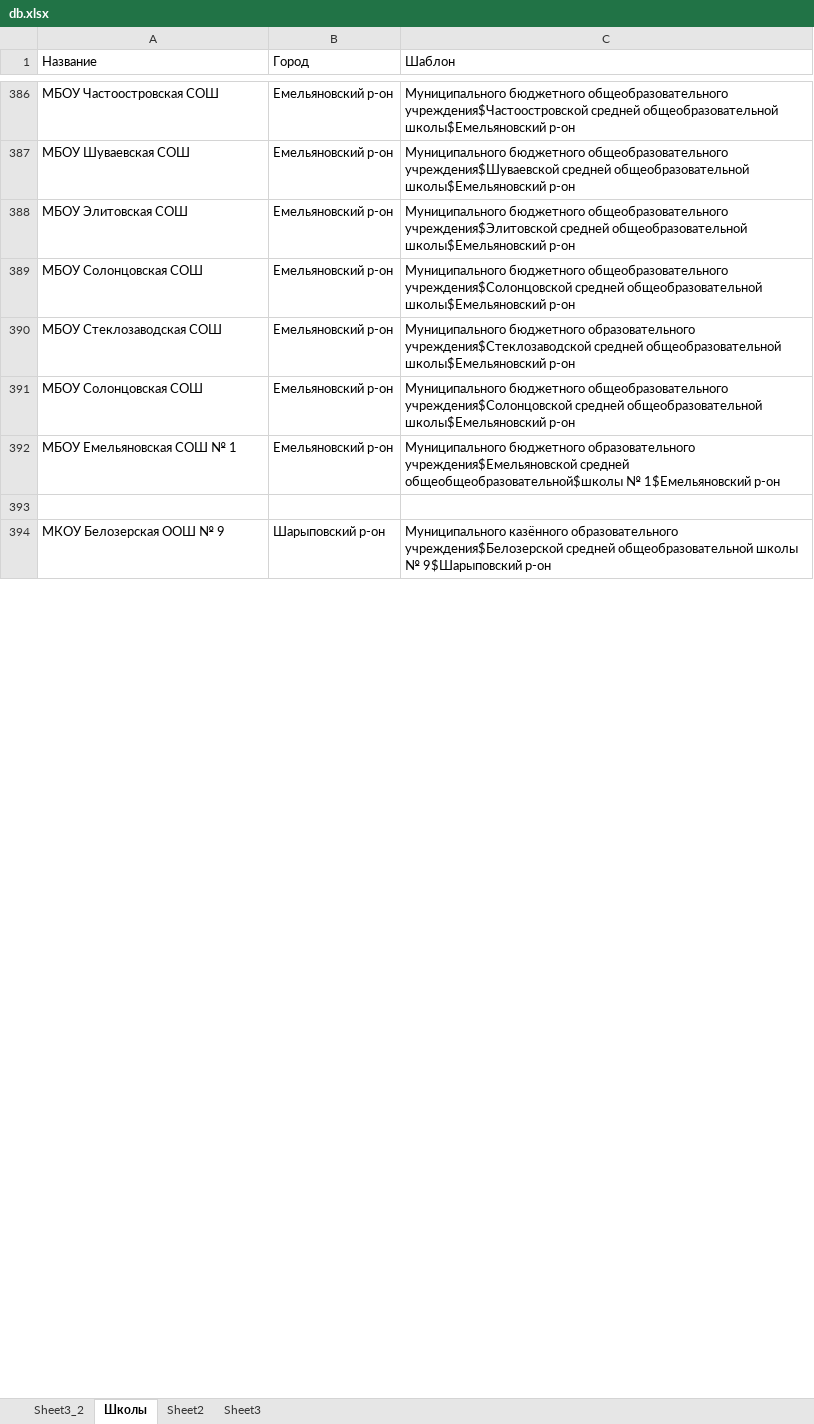
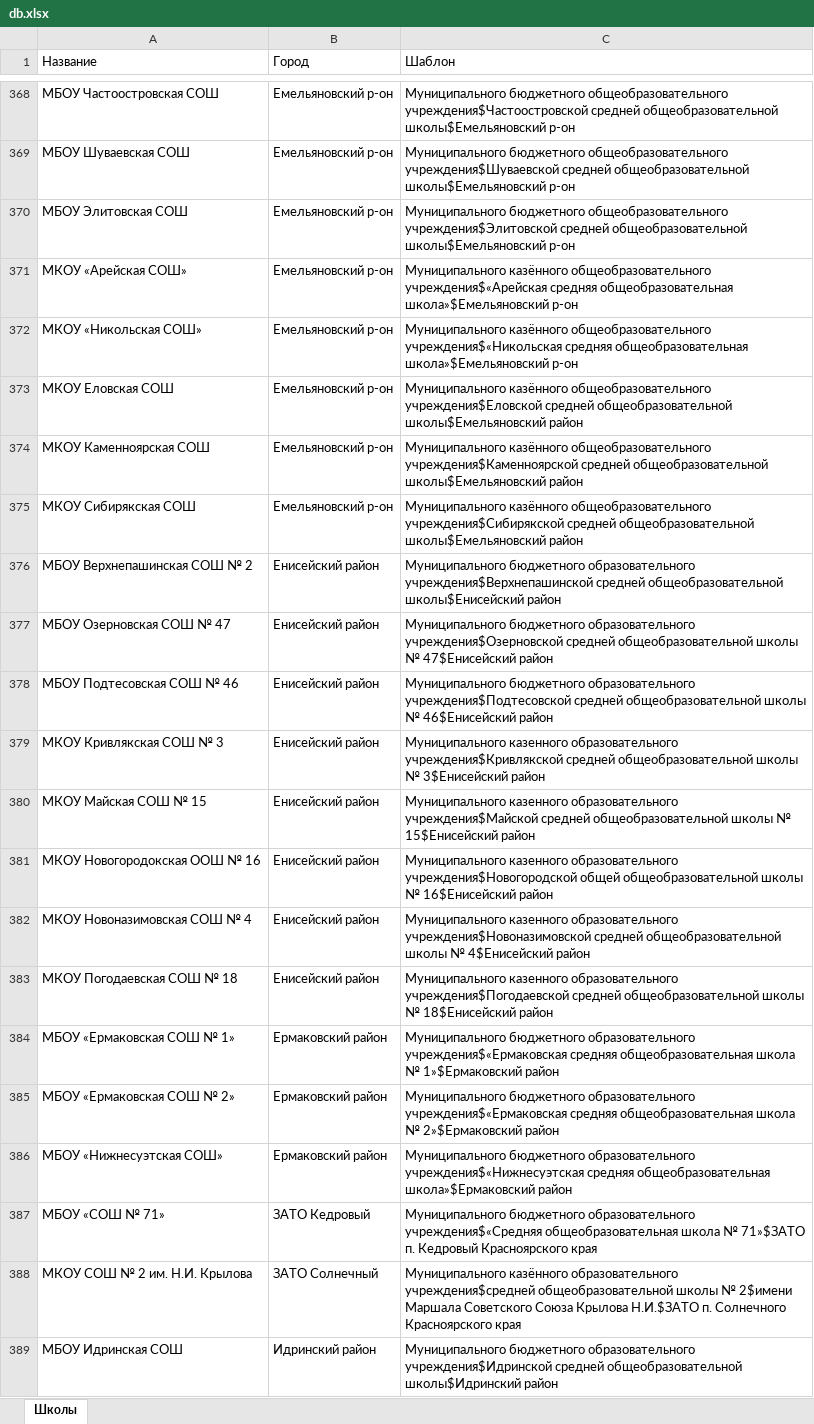
Before and after one commit to fordream/diplomio, an Excel workbook: db.xlsx, sheet Школы, drawn as a sheet; only a part is shown, gaps mark what is left out; values as stored, in another font and other column widths than the file's, no cell formats; addresses are those after the commit; the diff covers the shown part only; the diff names each change by its address in the sheet, - before the commit and + after, or states it on an @@ line.

```diff
--- a/db.xlsx (sheet Школы)
+++ b/db.xlsx (sheet Школы)
-sheet tab: Sheet3_2
-sheet tab: Sheet2
-sheet tab: Sheet3
@@ row 389 moved to row 363: МБОУ Солонцовская СОШ @@
@@ row 390 moved to row 365: МБОУ Стеклозаводская СОШ @@
@@ row 391 moved to row 364: МБОУ Солонцовская СОШ @@
@@ row 392 moved to row 357: МБОУ Емельяновская СОШ № 1 @@
-row 371: (empty)
+row 371: МКОУ «Арейская СОШ» | Емельяновский р-он | Муниципального казённого общеобразовательного учреждения$«Арейская средняя общеобразовательная школа»$Емельяновский р-он
@@ row 394 moved to row 517: МКОУ Белозерская ООШ № 9 @@
@@ row 380 moved to row 372: МКОУ «Никольская СОШ» @@
@@ row 375 moved to row 373: МКОУ Еловская СОШ @@
@@ row 379 moved to row 374: МКОУ Каменноярская СОШ @@
@@ row 382 moved to row 375: МКОУ Сибирякская СОШ @@
+row 376: МБОУ Верхнепашинская СОШ № 2 | Енисейский район | Муниципального бюджетного образовательного учреждения$Верхнепашинской средней общеобразовательной школы$Енисейский район
+row 377: МБОУ Озерновская СОШ № 47 | Енисейский район | Муниципального бюджетного образовательного учреждения$Озерновской средней общеобразовательной школы № 47$Енисейский район
+row 378: МБОУ Подтесовская СОШ № 46 | Енисейский район | Муниципального бюджетного образовательного учреждения$Подтесовской средней общеобразовательной школы № 46$Енисейский район
+row 379: МКОУ Кривлякская СОШ № 3 | Енисейский район | Муниципального казенного образовательного учреждения$Кривлякской средней общеобразовательной школы № 3$Енисейский район
+row 380: МКОУ Майская СОШ № 15 | Енисейский район | Муниципального казенного образовательного учреждения$Майской средней общеобразовательной школы № 15$Енисейский район
+row 381: МКОУ Новогородокская ООШ № 16 | Енисейский район | Муниципального казенного образовательного учреждения$Новогородской общей общеобразовательной школы № 16$Енисейский район
+row 382: МКОУ Новоназимовская СОШ № 4 | Енисейский район | Муниципального казенного образовательного учреждения$Новоназимовской средней общеобразовательной школы № 4$Енисейский район
+row 383: МКОУ Погодаевская СОШ № 18 | Енисейский район | Муниципального казенного образовательного учреждения$Погодаевской средней общеобразовательной школы № 18$Енисейский район
+row 384: МБОУ «Ермаковская СОШ № 1» | Ермаковский район | Муниципального бюджетного образовательного учреждения$«Ермаковская средняя общеобразовательная школа № 1»$Ермаковский район
+row 385: МБОУ «Ермаковская СОШ № 2» | Ермаковский район | Муниципального бюджетного образовательного учреждения$«Ермаковская средняя общеобразовательная школа № 2»$Ермаковский район
+row 386: МБОУ «Нижнесуэтская СОШ» | Ермаковский район | Муниципального бюджетного образовательного учреждения$«Нижнесуэтская средняя общеобразовательная школа»$Ермаковский район
@@ row 236 moved to row 387: МБОУ «СОШ № 71» @@
@@ row 238 moved to row 388: МКОУ СОШ № 2 им. Н.И. Крылова @@
+row 389: МБОУ Идринская СОШ | Идринский район | Муниципального бюджетного образовательного учреждения$Идринской средней общеобразовательной школы$Идринский район
```
Also changed, not shown: 153 added rows, 27 removed rows, 210 moved rows and 48 edited cells elsewhere in this sheet, cell formats, 1 other file.
